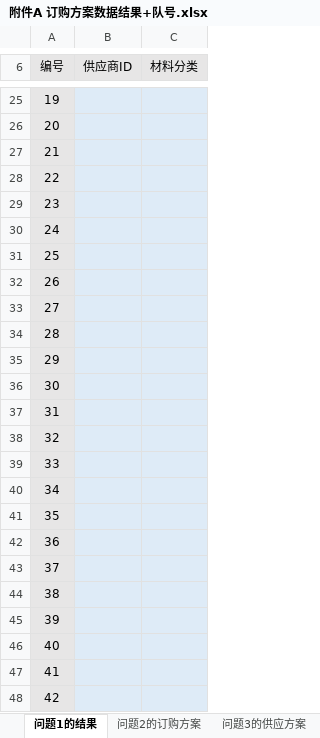
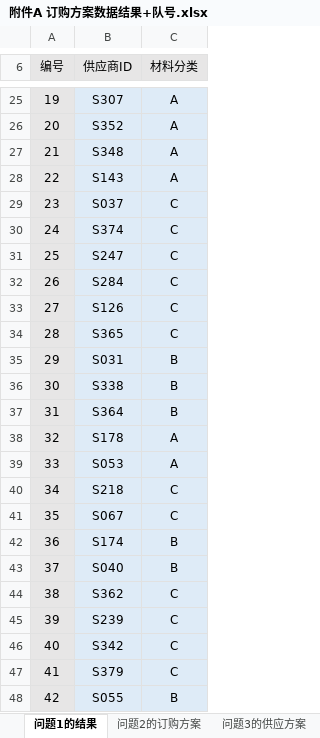
Before and after one commit to AzureLandin/MathModeling, an Excel workbook: 模块四练习/2026D附件/附件A 订购方案数据结果+队号.xlsx, sheet 问题1的结果, drawn as a sheet; only a part is shown, gaps mark what is left out; values as stored, in another font and other column widths than the file's, no borders; the diff covers the shown part only; the diff names each change by its address in the sheet, - before the commit and + after, or states it on an @@ line.

```diff
--- a/模块四练习/2026D附件/附件A 订购方案数据结果+队号.xlsx (sheet 问题1的结果)
+++ b/模块四练习/2026D附件/附件A 订购方案数据结果+队号.xlsx (sheet 问题1的结果)
-B25 (供应商ID): (empty)
+B25 (供应商ID): S307
-C25:C28 (材料分类): (empty)
+C25:C28 (材料分类): A
-B26 (供应商ID): (empty)
+B26 (供应商ID): S352
-B27 (供应商ID): (empty)
+B27 (供应商ID): S348
-B28 (供应商ID): (empty)
+B28 (供应商ID): S143
-B29 (供应商ID): (empty)
+B29 (供应商ID): S037
-C29:C34 (材料分类): (empty)
+C29:C34 (材料分类): C
-B30 (供应商ID): (empty)
+B30 (供应商ID): S374
-B31 (供应商ID): (empty)
+B31 (供应商ID): S247
-B32 (供应商ID): (empty)
+B32 (供应商ID): S284
-B33 (供应商ID): (empty)
+B33 (供应商ID): S126
-B34 (供应商ID): (empty)
+B34 (供应商ID): S365
-B35 (供应商ID): (empty)
+B35 (供应商ID): S031
-C35:C37 (材料分类): (empty)
+C35:C37 (材料分类): B
-B36 (供应商ID): (empty)
+B36 (供应商ID): S338
-B37 (供应商ID): (empty)
+B37 (供应商ID): S364
-B38 (供应商ID): (empty)
+B38 (供应商ID): S178
-C38:C39 (材料分类): (empty)
+C38:C39 (材料分类): A
-B39 (供应商ID): (empty)
+B39 (供应商ID): S053
-B40 (供应商ID): (empty)
+B40 (供应商ID): S218
-C40:C41 (材料分类): (empty)
+C40:C41 (材料分类): C
-B41 (供应商ID): (empty)
+B41 (供应商ID): S067
-B42 (供应商ID): (empty)
+B42 (供应商ID): S174
-C42:C43 (材料分类): (empty)
+C42:C43 (材料分类): B
-B43 (供应商ID): (empty)
+B43 (供应商ID): S040
-B44 (供应商ID): (empty)
+B44 (供应商ID): S362
-C44:C47 (材料分类): (empty)
+C44:C47 (材料分类): C
-B45 (供应商ID): (empty)
+B45 (供应商ID): S239
-B46 (供应商ID): (empty)
+B46 (供应商ID): S342
-B47 (供应商ID): (empty)
+B47 (供应商ID): S379
-B48 (供应商ID): (empty)
+B48 (供应商ID): S055
-C48 (材料分类): (empty)
+C48 (材料分类): B
```
Also changed, not shown: 62 edited cells elsewhere in this sheet, sheet 问题2的订购方案, sheet 问题3的供应方案, 8 other files.
